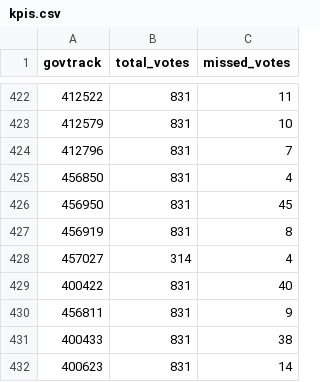
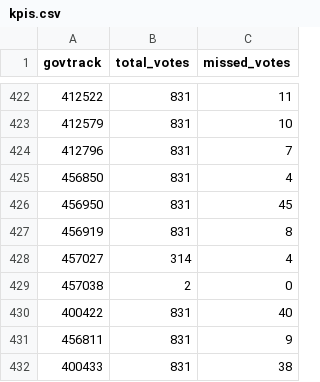
Before and after one commit to jcgodle/capitol-league, a CSV file: dist/kpis.csv, drawn as a sheet; only a part is shown, gaps mark what is left out; the shorter side is filled out with more unchanged rows; the diff names each change by its address in the sheet, - before the commit and + after, or states it on an @@ line.

```diff
--- a/dist/kpis.csv
+++ b/dist/kpis.csv
+row 429: 457038 | 2 | 0
```
Also changed, not shown: 1 other file.
